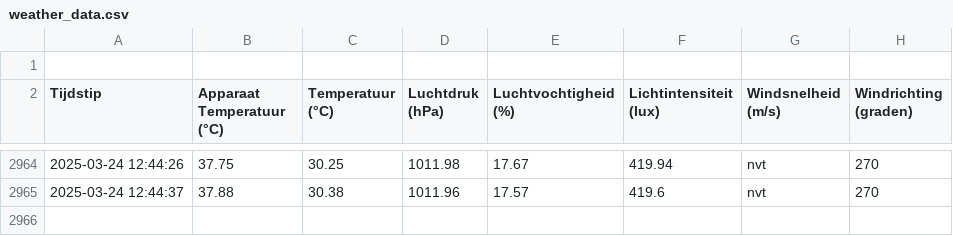
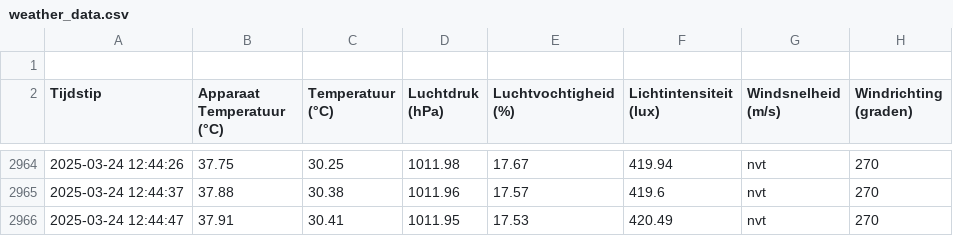
Before and after one commit to JohnaaQS/ICT-projecten, a CSV file: Programma/weather_data.csv, drawn as a sheet; only a part is shown, gaps mark what is left out; the diff names each change by its address in the sheet, - before the commit and + after, or states it on an @@ line.

Commit message:
auto update 2025-03-24 12:44:47

```diff
--- a/Programma/weather_data.csv
+++ b/Programma/weather_data.csv
+row 2966: 2025-03-24 12:44:47 | 37.91 | 30.41 | 1011.95 | 17.53 | 420.49 | nvt | 270
```
